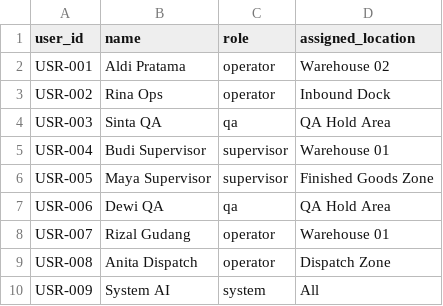
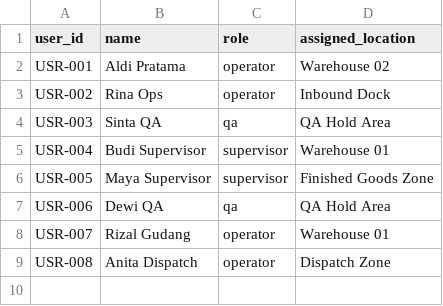
Before and after one commit to satyaapr/stockoi-app, a CSV file: data/users.csv, drawn as a sheet.

Commit message:
Update users.csv
delete user system AI

```diff
--- a/data/users.csv
+++ b/data/users.csv
@@ -9,2 +9 @@ USR-007,Rizal Gudang,operator,Warehouse 01
 USR-008,Anita Dispatch,operator,Dispatch Zone
-USR-009,System AI,system,All
```
